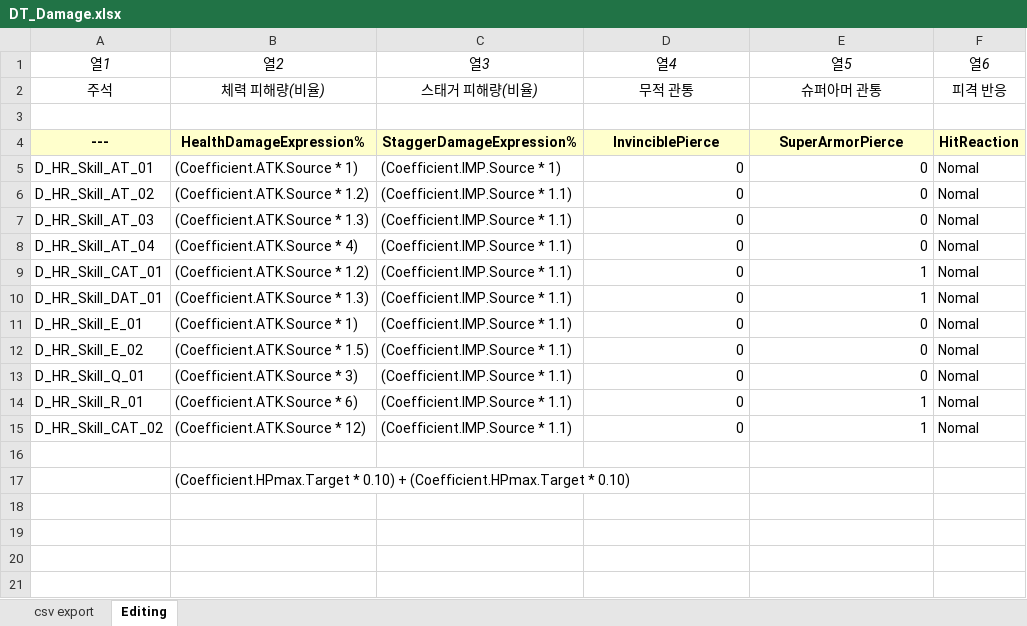
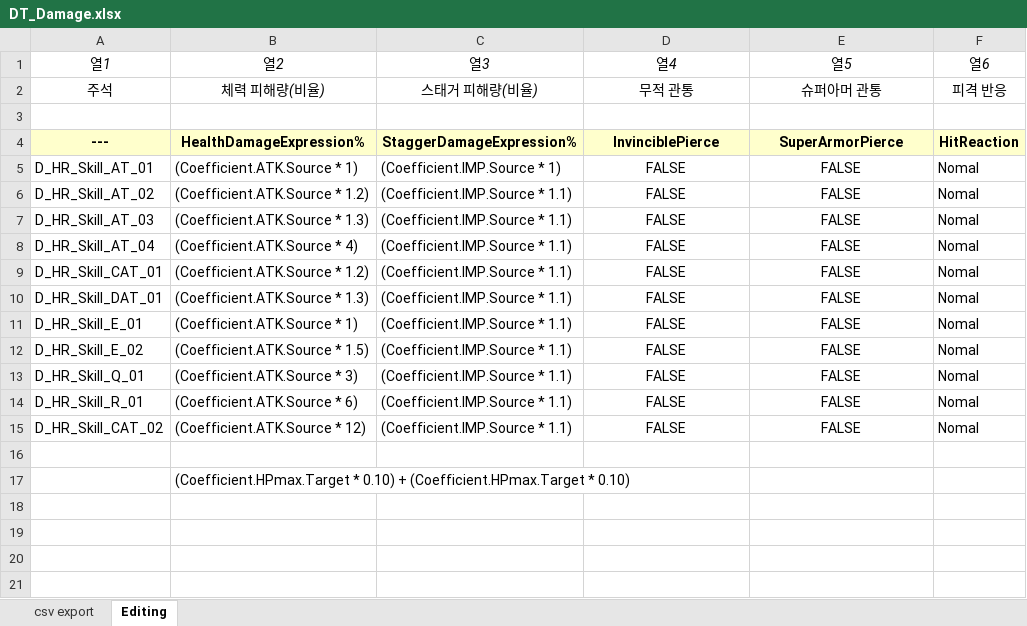
Before and after one commit to Woogl/ProjectRS, an Excel workbook: Content/Table/DT_Damage.xlsx, sheet Editing, drawn as a sheet; only a part is shown; values as stored, in another font and other column widths than the file's, no borders; conditional formats and table styles not drawn; the diff names each change by its address in the sheet, - before the commit and + after, or states it on an @@ line.

```diff
--- a/Content/Table/DT_Damage.xlsx (sheet Editing)
+++ b/Content/Table/DT_Damage.xlsx (sheet Editing)
-D5:D15 (열4): 0
+D5:D15 (열4): FALSE
-D5:E15 alignment: right
+D5:E15 alignment: center
-E5:E8 (열5): 0
+E5:E8 (열5): FALSE
-E9:E10 (열5): 1
+E9:E10 (열5): FALSE
-E11:E13 (열5): 0
+E11:E13 (열5): FALSE
-E14:E15 (열5): 1
+E14:E15 (열5): FALSE
```
Also changed, not shown: sheet csv export, Content/Table/DT_CharacterStat.xlsx, 18 other files.
